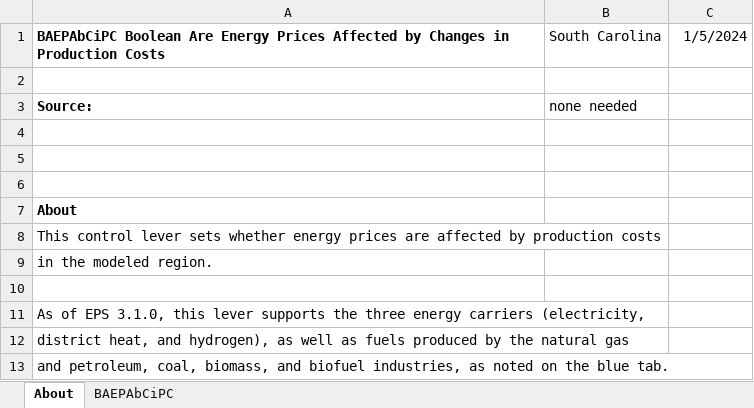
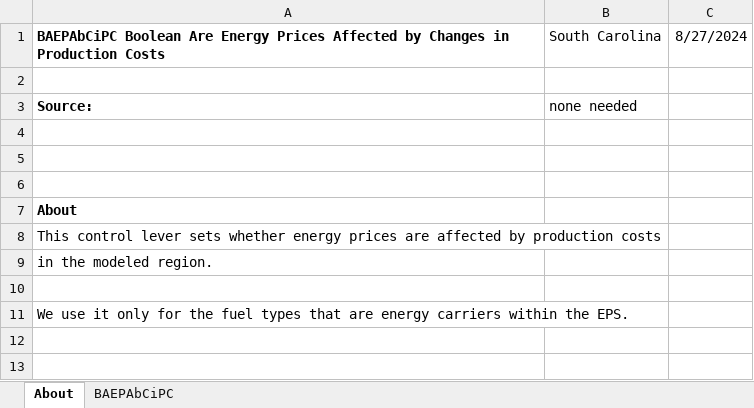
Before and after one commit to EnergyInnovation/eps-southcarolina, an Excel workbook: InputData/ctrl-settings/BAEPAbCiPC/Bool Are Energy Prices Affected by Chng in Production Costs.xlsx, sheet About, drawn as a sheet; values as stored, in another font and other column widths than the file's, no borders; the diff names each change by its address in the sheet, - before the commit and + after, or states it on an @@ line.

```diff
--- a/InputData/ctrl-settings/BAEPAbCiPC/Bool Are Energy Prices Affected by Chng in Production Costs.xlsx (sheet About)
+++ b/InputData/ctrl-settings/BAEPAbCiPC/Bool Are Energy Prices Affected by Chng in Production Costs.xlsx (sheet About)
-C1: 1/5/2024
+C1: 8/27/2024
-A11: As of EPS 3.1.0, this lever supports the three energy carriers (electricity,
+A11: We use it only for the fuel types that are energy carriers within the EPS.
-row 12: district heat, and hydrogen), as well as fuels produced by the natural gas
-row 13: and petroleum, coal, biomass, and biofuel industries, as noted on the blue tab.
```
Also changed, not shown: sheet BAEPAbCiPC, InputData/elec/BCoESC/BAU Cost of Electricity Sector Capital.xlsx, InputData/elec/BCpUC/Battery Cost per Unit Cap.xlsx, 57 other files.
